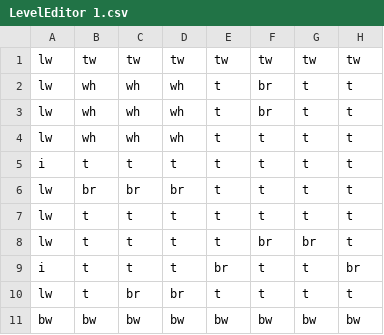
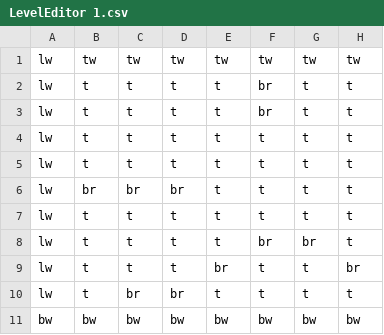
Before and after one commit to MajorStudioTowerDefense/MSSTowerDefense, a CSV file: MSSTowerDefense2D/Assets/Resources/LevelEditor 1.csv, drawn as a sheet; only a part is shown; the diff names each change by its address in the sheet, - before the commit and + after, or states it on an @@ line.

```diff
--- a/MSSTowerDefense2D/Assets/Resources/LevelEditor 1.csv
+++ b/MSSTowerDefense2D/Assets/Resources/LevelEditor 1.csv
-B2:B4: wh
+B2:B4: t
-C2:C4: wh
+C2:C4: t
-D2:D4: wh
+D2:D4: t
-A5: i
+A5: lw
-A9: i
+A9: lw
```
Also changed, not shown: MSSTowerDefense2D/Assets/Resources/LevelEditor 3.csv, MSSTowerDefense2D/Assets/Resources/LevelEditor 4.csv, 5 other files.
